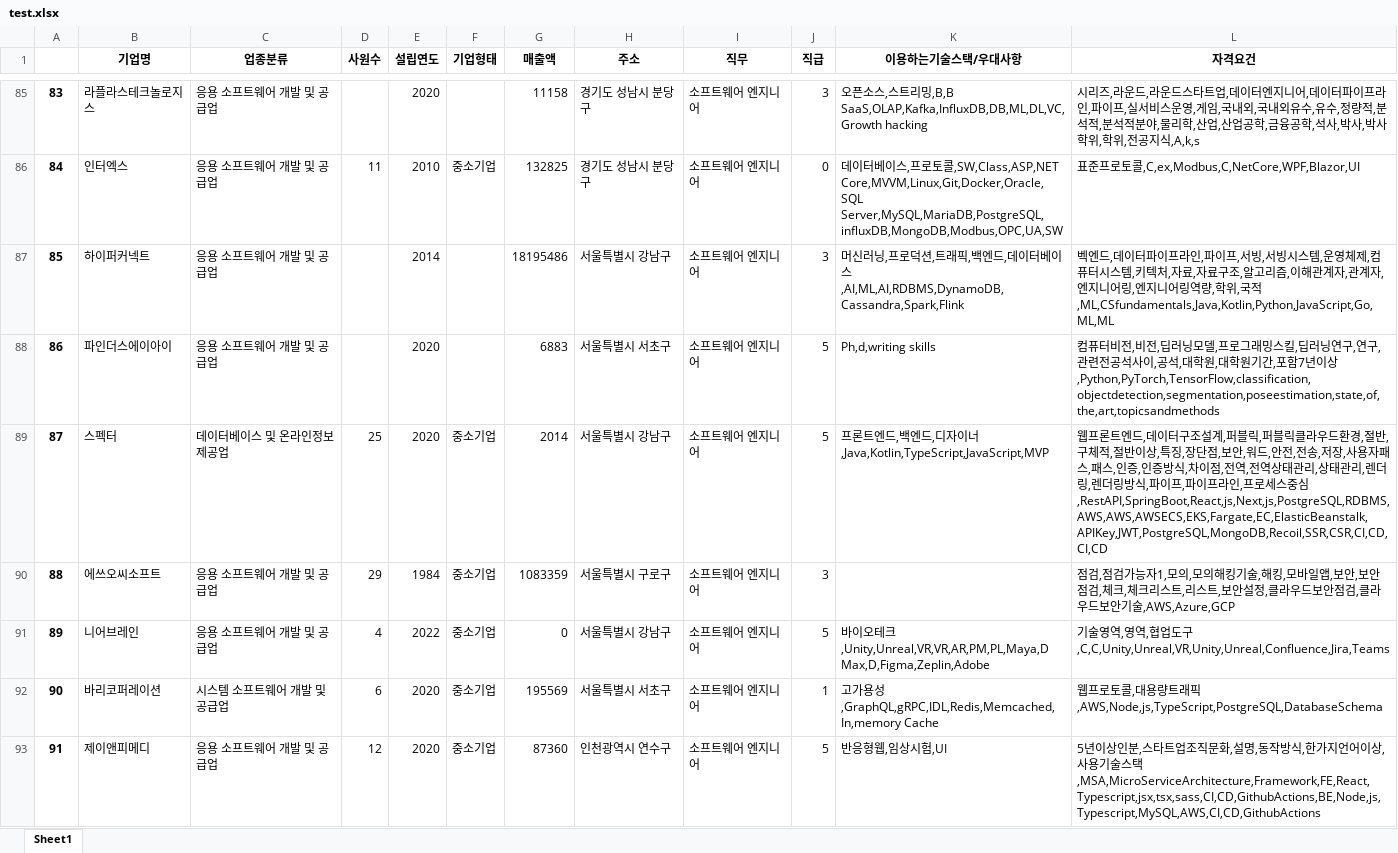
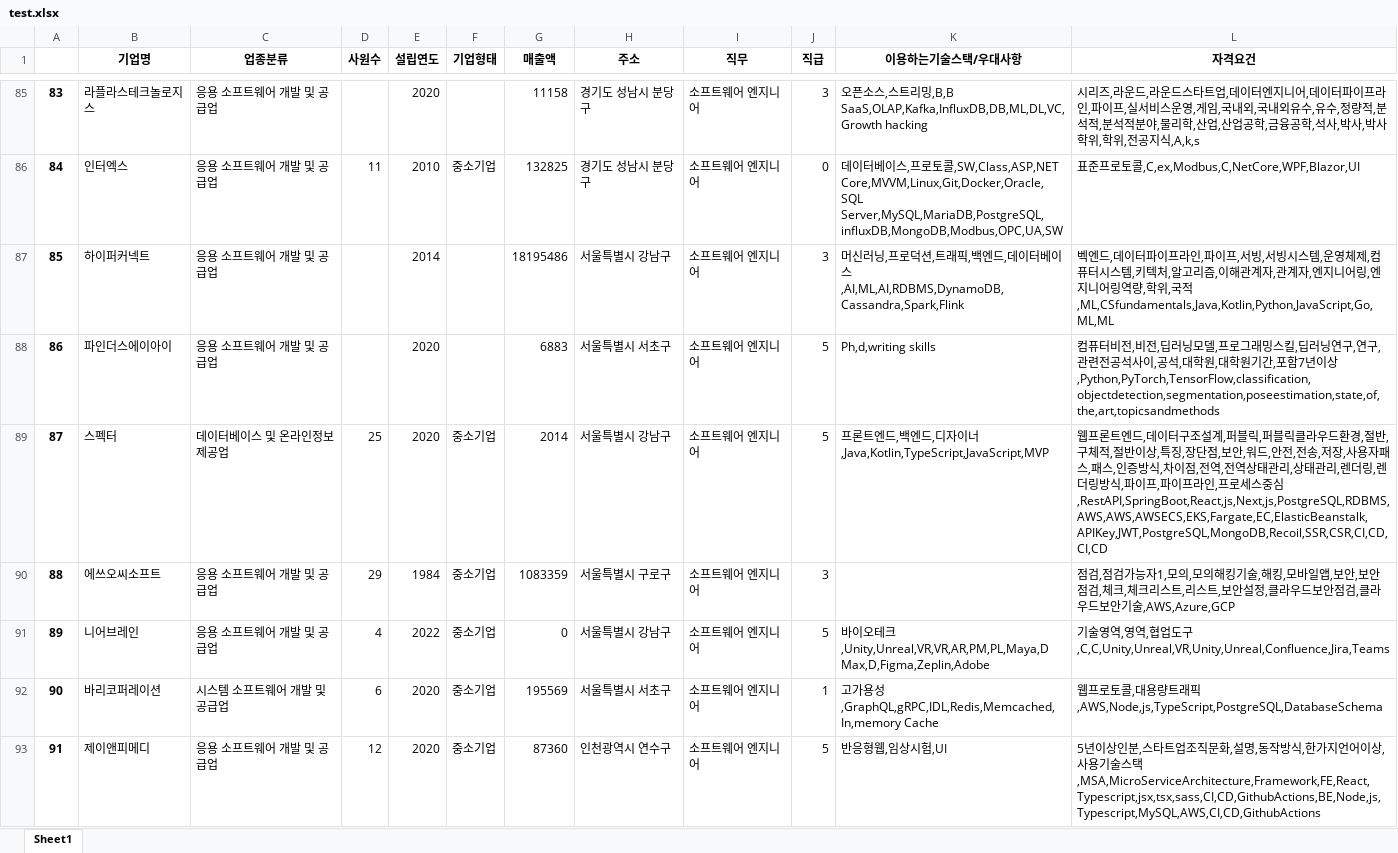
Before and after one commit to Pepi10/b7_Crawling, an Excel workbook: 김재경/test.xlsx, sheet Sheet1, drawn as a sheet; only a part is shown, gaps mark what is left out; values as stored, in another font and other column widths than the file's, no borders; the diff covers the shown part only; the diff names each change by its address in the sheet, - before the commit and + after, or states it on an @@ line.

```diff
--- a/김재경/test.xlsx (sheet Sheet1)
+++ b/김재경/test.xlsx (sheet Sheet1)
-L87 (자격요건): …키텍처,자료,자료구조,알고리즘…
+L87 (자격요건): …키텍처,알고리즘…
-L89 (자격요건): …스,인증,인증방식,차…
+L89 (자격요건): …스,인증방식,차…
```
Also changed, not shown: 136 edited cells elsewhere in this sheet, 1 other file.
